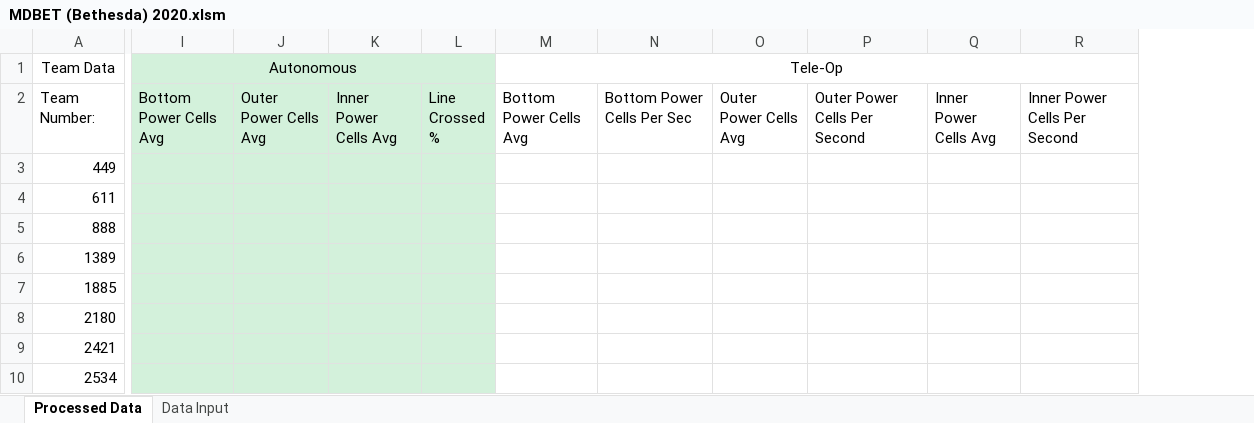
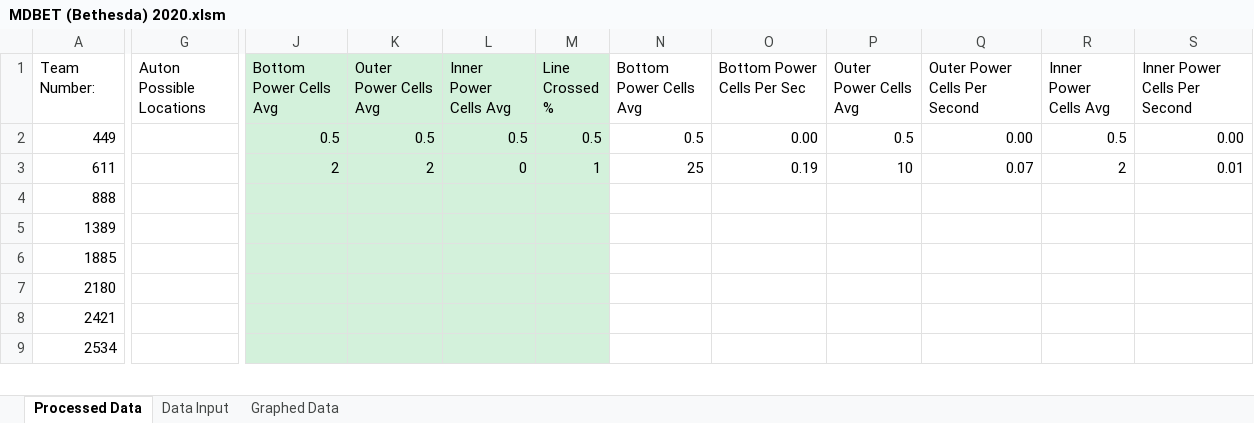
Before and after one commit to danlenshin/FRC-2020-Game-Data-Processing, an Excel workbook: Macro-Enabled Spreadsheets/MDBET (Bethesda) 2020.xlsm, sheet Processed Data, drawn as a sheet; only a part is shown, gaps mark what is left out; values as stored, in another font and other column widths than the file's, no borders; conditional formats not drawn; removed rows and columns are numbered as before the commit, all else as after; rows hold the shown columns only; the diff covers the shown part only; the diff names each change by its address in the sheet, - before the commit and + after, or states it on an @@ line.

```diff
--- a/Macro-Enabled Spreadsheets/MDBET (Bethesda) 2020.xlsm (sheet Processed Data)
+++ b/Macro-Enabled Spreadsheets/MDBET (Bethesda) 2020.xlsm (sheet Processed Data)
+sheet tab: Graphed Data
+column G (Auton Possible Locations), empty
-column I (Bottom Power Cells Avg), empty
+column J (Bottom Power Cells Avg), rows 2-3: 0.5 | 2
-column M (Bottom Power Cells Avg), empty
+column N (Bottom Power Cells Avg), rows 2-3: 0.5 | 25
-row 1: Team Data | Autonomous |  |  |  | Tele-Op
-K2 (Outer Power Cells Avg): (empty)
+K2 (Outer Power Cells Avg): 0.5
-L2 (Inner Power Cells Avg): (empty)
+L2 (Inner Power Cells Avg): 0.5
-M2 (Line Crossed %): (empty)
+M2 (Line Crossed %): 0.5
-O2 (Bottom Power Cells Per Sec): (empty)
+O2 (Bottom Power Cells Per Sec): 0.00
-P2 (Outer Power Cells Avg): (empty)
+P2 (Outer Power Cells Avg): 0.5
-Q2 (Outer Power Cells Per Second): (empty)
+Q2 (Outer Power Cells Per Second): 0.00
-R2 (Inner Power Cells Avg): (empty)
+R2 (Inner Power Cells Avg): 0.5
-S2 (Inner Power Cells Per Second): (empty)
+S2 (Inner Power Cells Per Second): 0.00
-K3 (Outer Power Cells Avg): (empty)
+K3 (Outer Power Cells Avg): 2
-L3 (Inner Power Cells Avg): (empty)
+L3 (Inner Power Cells Avg): 0
-M3 (Line Crossed %): (empty)
+M3 (Line Crossed %): 1
-O3 (Bottom Power Cells Per Sec): (empty)
+O3 (Bottom Power Cells Per Sec): 0.19
-P3 (Outer Power Cells Avg): (empty)
+P3 (Outer Power Cells Avg): 10
-Q3 (Outer Power Cells Per Second): (empty)
+Q3 (Outer Power Cells Per Second): 0.07
-R3 (Inner Power Cells Avg): (empty)
+R3 (Inner Power Cells Avg): 2
-S3 (Inner Power Cells Per Second): (empty)
+S3 (Inner Power Cells Per Second): 0.01
```
Also changed, not shown: 37 edited cells elsewhere in this sheet, sheet Data Input, charts or pictures, Macro-Enabled Spreadsheets/FRC 2020 Template.xlsm, Macro-Enabled Spreadsheets/FTC 2020 Template.xlsm, 3 other files.
